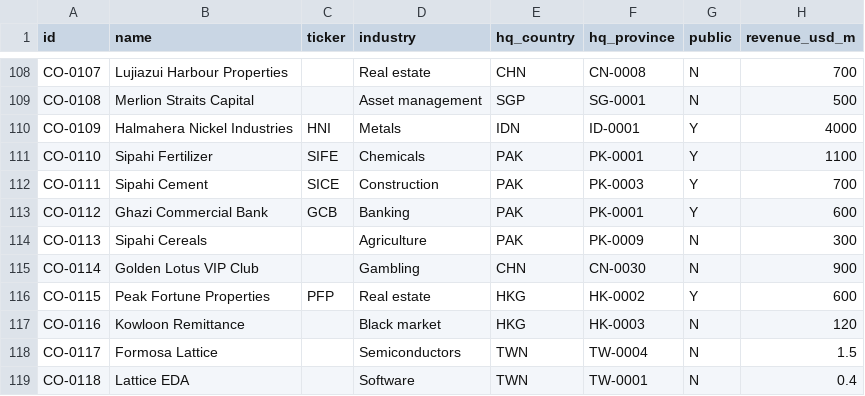
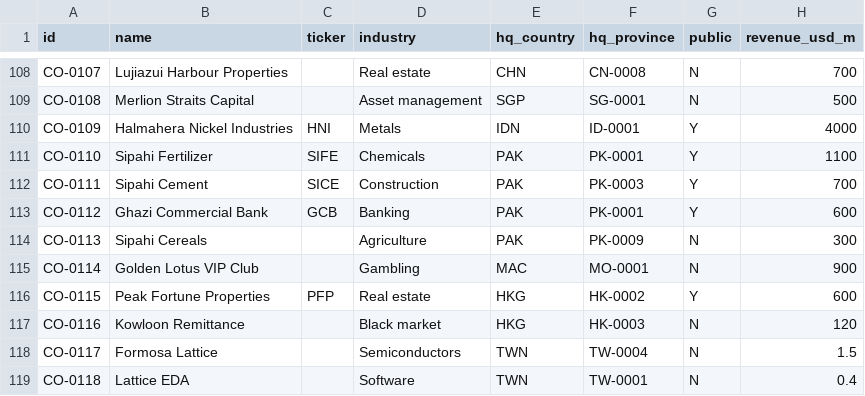
Before and after one commit to logan-czar/TechnoCapital20FF, a CSV file: docs/design/data/companies.csv, drawn as a sheet; only a part is shown, gaps mark what is left out; the diff names each change by its address in the sheet, - before the commit and + after, or states it on an @@ line.

```diff
--- a/docs/design/data/companies.csv
+++ b/docs/design/data/companies.csv
-E115 (hq_country): CHN
+E115 (hq_country): MAC
-F115 (hq_province): CN-0030
+F115 (hq_province): MO-0001
```
Also changed, not shown: docs/design/data/countries.csv, docs/design/data/country-economy.csv, 11 other files.
